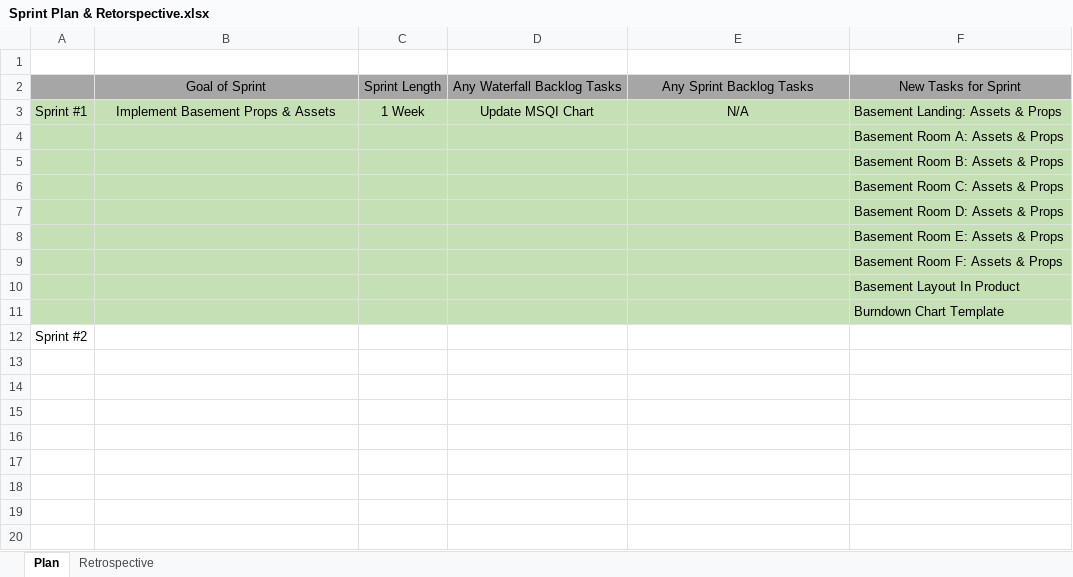
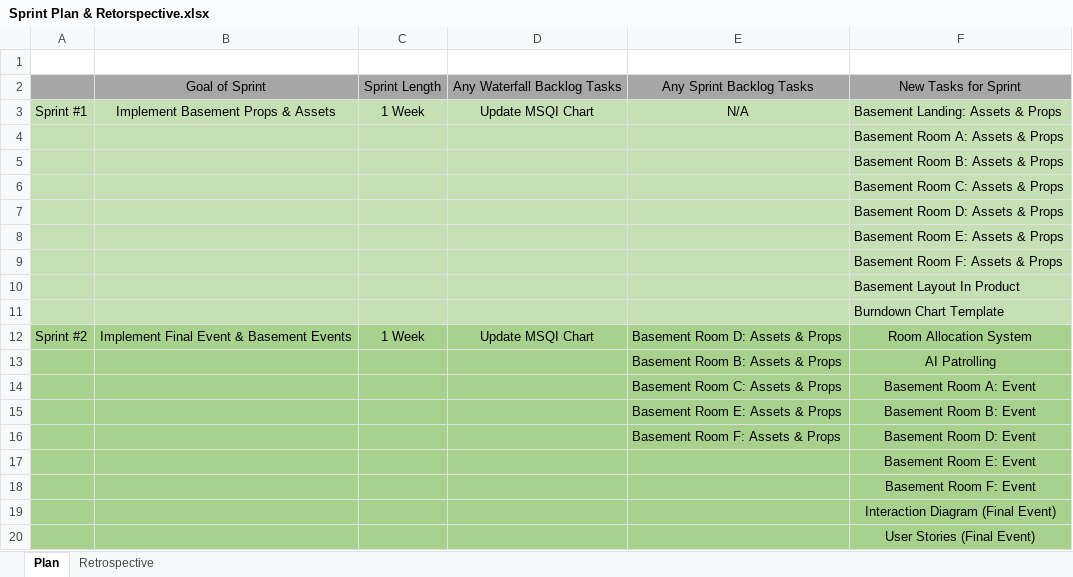
Before and after one commit to DevJUK/SWEG-MT-Project-PT2, an Excel workbook: Documents/Agile Documents/Sprint Plan & Retorspective.xlsx, sheet Plan, drawn as a sheet; values as stored, in another font and other column widths than the file's, no borders; removed rows and columns are numbered as before the commit, all else as after; the diff names each change by its address in the sheet, - before the commit and + after, or states it on an @@ line.

Commit message:
Sprint Plan & Burndown Chart

```diff
--- a/Documents/Agile Documents/Sprint Plan & Retorspective.xlsx (sheet Plan)
+++ b/Documents/Agile Documents/Sprint Plan & Retorspective.xlsx (sheet Plan)
-row 12: Sprint #2
+row 12: Sprint #2 | Implement Final Event & Basement Events | 1 Week | Update MSQI Chart | Basement Room D: Assets & Props | Room Allocation System
+row 13:  |  |  |  | Basement Room B: Assets & Props | AI Patrolling
+row 14:  |  |  |  | Basement Room C: Assets & Props | Basement Room A: Event
+row 15:  |  |  |  | Basement Room E: Assets & Props | Basement Room B: Event
+row 16:  |  |  |  | Basement Room F: Assets & Props | Basement Room D: Event
+row 17:  |  |  |  |  | Basement Room E: Event
+row 18:  |  |  |  |  | Basement Room F: Event
+row 19:  |  |  |  |  | Interaction Diagram (Final Event)
+row 20:  |  |  |  |  | User Stories (Final Event)
```
Also changed, not shown: Documents/Agile Documents/Burndown Charts/Burndown - Sprint 2.xlsx.
